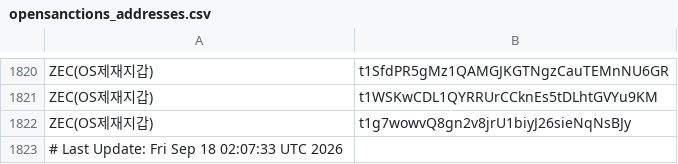
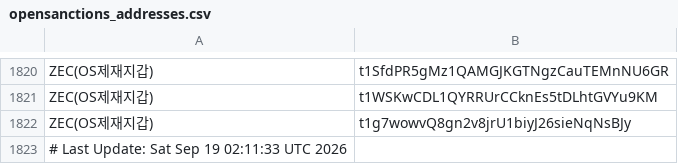
Before and after one commit to kuyongjin/blacklist-wallet-daily-check, a CSV file: opensanctions_addresses.csv, drawn as a sheet; only a part is shown, gaps mark what is left out.

```diff
--- a/opensanctions_addresses.csv
+++ b/opensanctions_addresses.csv
@@ -1822,2 +1822,2 @@ ZEC(OS제재지갑),t1WSKwCDL1QYRRUrCCknEs5tDLhtGVYu9KM
 ZEC(OS제재지갑),t1g7wowvQ8gn2v8jrU1biyJ26sieNqNsBJy
-# Last Update: Fri Sep 18 02:07:33 UTC 2026
+# Last Update: Sat Sep 19 02:11:33 UTC 2026
```
